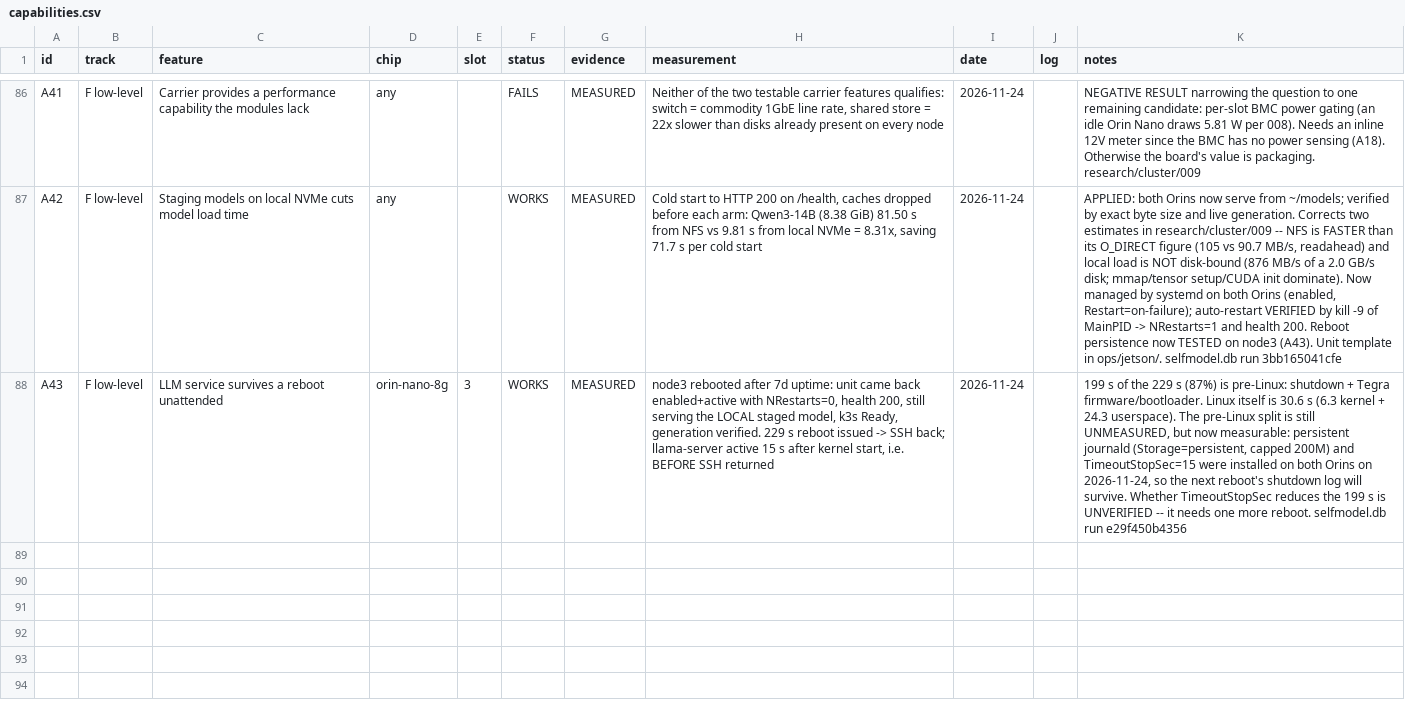
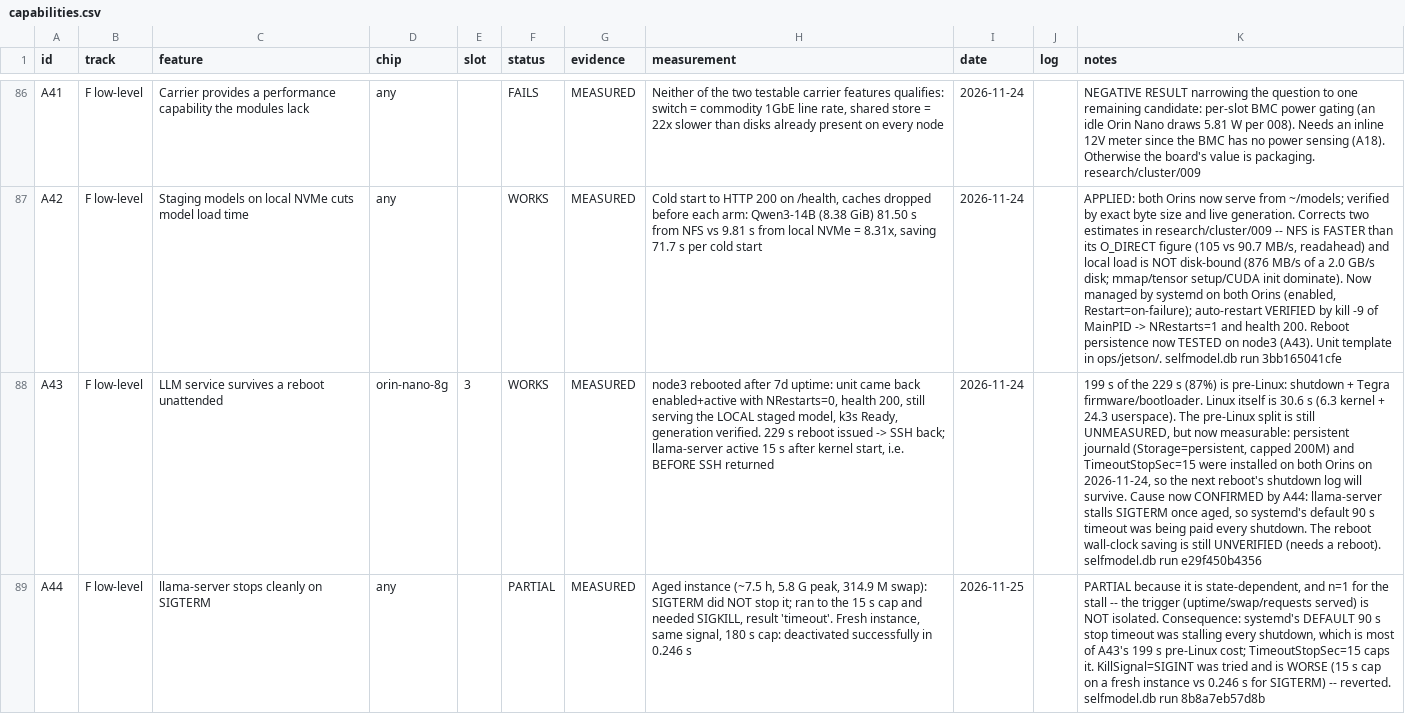
Before and after one commit to Hi5808/turing-pi-2-5-cluster, a CSV file: capability-matrix/data/capabilities.csv, drawn as a sheet; only a part is shown, gaps mark what is left out; the diff names each change by its address in the sheet, - before the commit and + after, or states it on an @@ line.

```diff
--- a/capability-matrix/data/capabilities.csv
+++ b/capability-matrix/data/capabilities.csv
-K88 (notes): …will survive. Whether TimeoutStopSec reduces the 199 s is UNVERIFIED -- it needs one more reboot. selfmodel.db run…
+K88 (notes): …will survive. Cause now CONFIRMED by A44: llama-server stalls SIGTERM once aged, so systemd's default 90 s timeout was being paid every shutdown. The reboot wall-clock saving is still UNVERIFIED (needs a reboot). selfmodel.db run…
+row 89: A44 | F low-level | llama-server stops cleanly on SIGTERM | any |  | PARTIAL | MEASURED | Aged instance (~7.5 h, 5.8 G peak, 314.9 M swap): SIGTERM did NOT stop it; ran to the 15 s cap and needed SIGKILL, result 'timeout'. Fresh instance, same signal, 180 s cap: deactivated successfully in 0.246 s | 2026-11-25 |  | PARTIAL because it is state-dependent, and n=1 for the stall -- the trigger (uptime/swap/requests served) is NOT isolated. Consequence: systemd's DEFAULT 90 s stop timeout was stalling every shutdown, which is most of A43's 199 s pre-Linux cost; TimeoutStopSec=15 caps it. KillSignal=SIGINT was tried and is WORSE (15 s cap on a fresh instance vs 0.246 s for SIGTERM) -- reverted. selfmodel.db run 8b8a7eb57d8b
```
Also changed, not shown: 2 other files.
